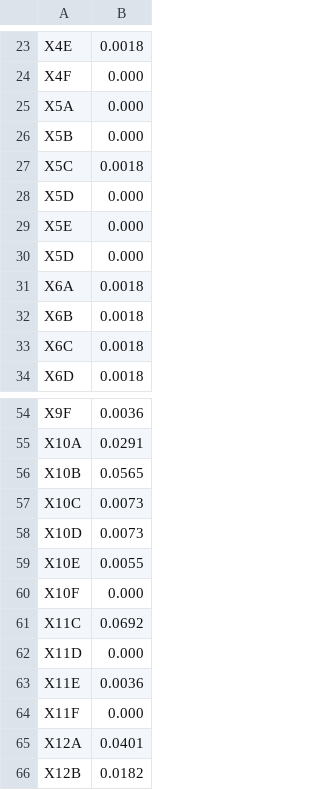
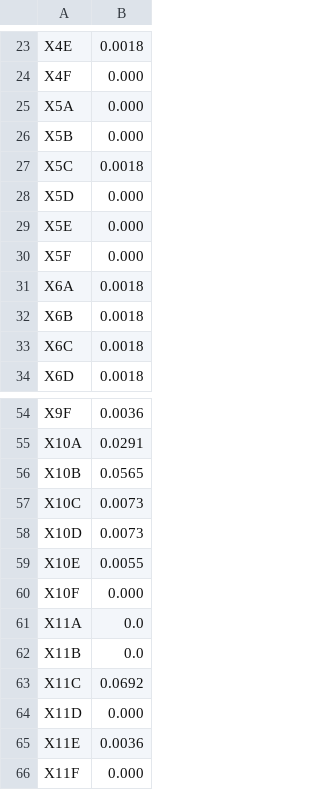
Before and after one commit to Beneor/homology-segment-analysis, a TSV file: examples/Berlin.ectopics.tsv, drawn as a sheet; only a part is shown, gaps mark what is left out; the shorter side is filled out with more unchanged rows.

```diff
--- a/examples/Berlin.ectopics.tsv
+++ b/examples/Berlin.ectopics.tsv
@@ -29,3 +29,3 @@ X5D	0.000
 X5E	0.000
-X5D	0.000
+X5F	0.000
 X6A	0.0018
@@ -60,2 +60,4 @@ X10E	0.0055
 X10F	0.000
+X11A	0.0
+X11B	0.0
 X11C	0.0692
```
Also changed, not shown: 4 other files.
